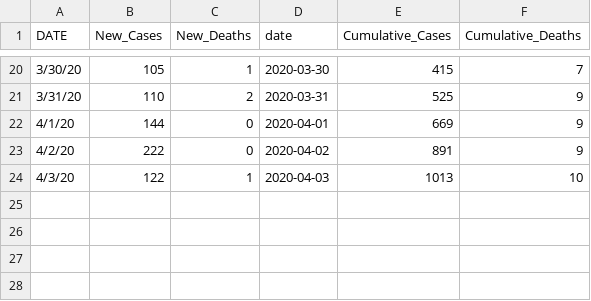
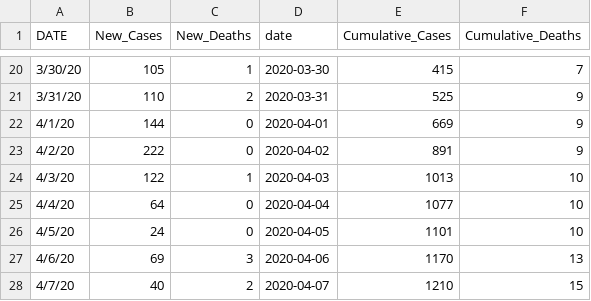
Before and after one commit to Boise-State-HCRI/Idaho_COVID-19, a CSV file: ID_COVID_CUMULATIVE_BY_DATE.csv, drawn as a sheet; only a part is shown, gaps mark what is left out; the diff names each change by its address in the sheet, - before the commit and + after, or states it on an @@ line.

```diff
--- a/ID_COVID_CUMULATIVE_BY_DATE.csv
+++ b/ID_COVID_CUMULATIVE_BY_DATE.csv
+row 25: 4/4/20 | 64 | 0 | 2020-04-04 | 1077 | 10
+row 26: 4/5/20 | 24 | 0 | 2020-04-05 | 1101 | 10
+row 27: 4/6/20 | 69 | 3 | 2020-04-06 | 1170 | 13
+row 28: 4/7/20 | 40 | 2 | 2020-04-07 | 1210 | 15
```
Also changed, not shown: ID_COVID_DAILY_COUNT.csv, 12 other files.
